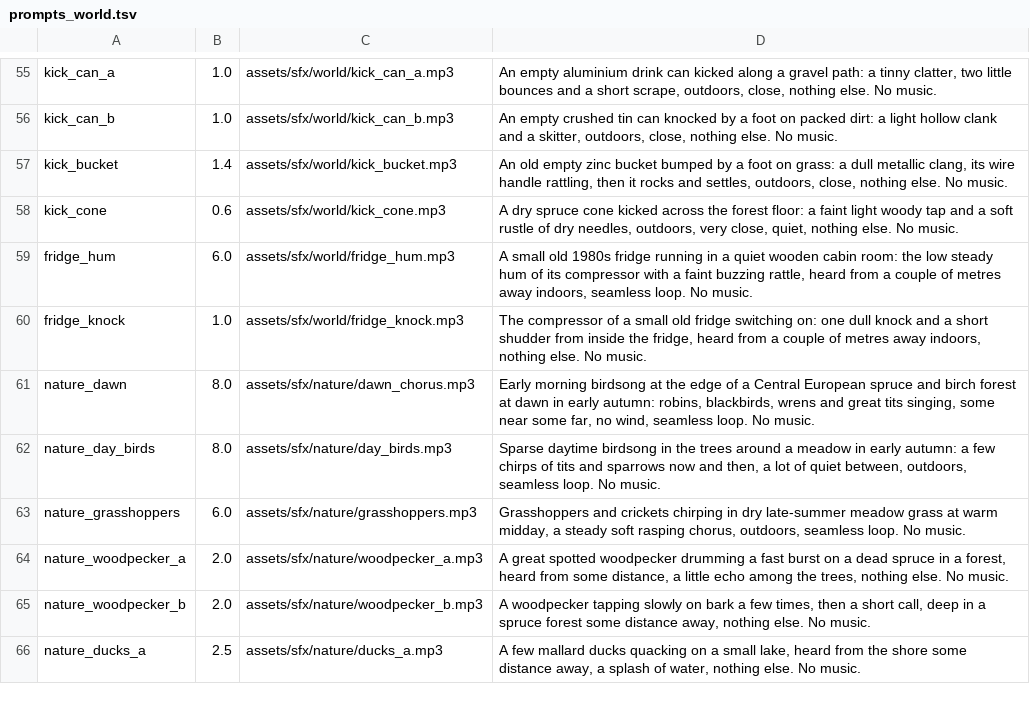
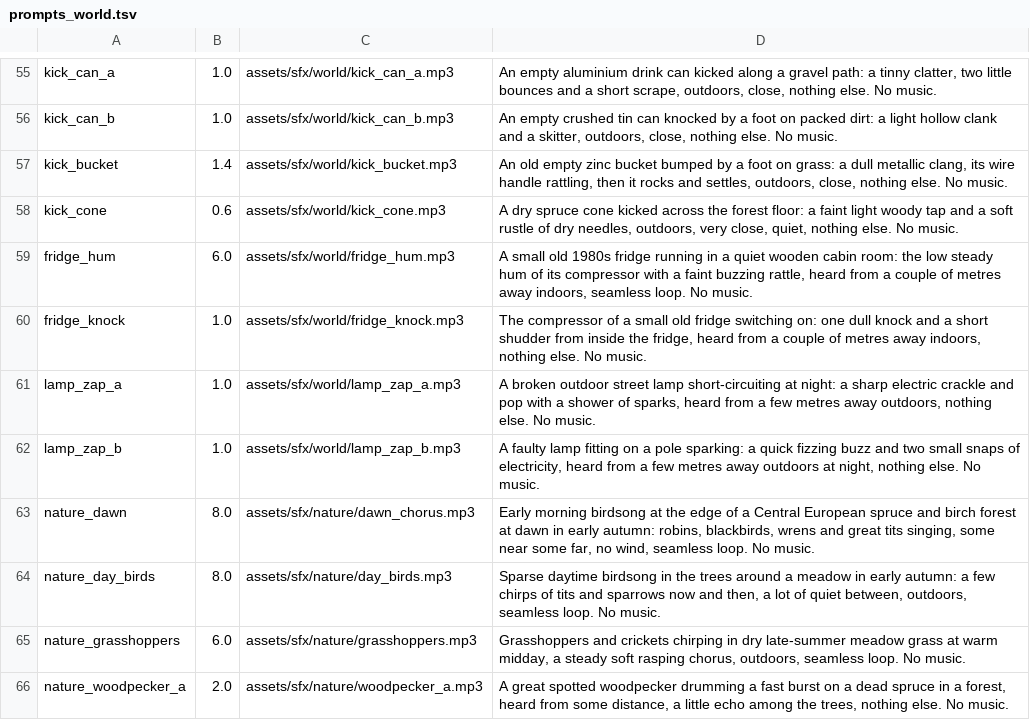
Before and after one commit to risafuranku/summercamp, a TSV file: tools/audiogen/prompts_world.tsv, drawn as a sheet; only a part is shown, gaps mark what is left out; the shorter side is filled out with more unchanged rows; the diff names each change by its address in the sheet, - before the commit and + after, or states it on an @@ line.

```diff
--- a/tools/audiogen/prompts_world.tsv
+++ b/tools/audiogen/prompts_world.tsv
+row 61: lamp_zap_a | 1.0 | assets/sfx/world/lamp_zap_a.mp3 | A broken outdoor street lamp short-circuiting at night: a sharp electric crackle and pop with a shower of sparks, heard from a few metres away outdoors, nothing else. No music.
+row 62: lamp_zap_b | 1.0 | assets/sfx/world/lamp_zap_b.mp3 | A faulty lamp fitting on a pole sparking: a quick fizzing buzz and two small snaps of electricity, heard from a few metres away outdoors at night, nothing else. No music.
```
Also changed, not shown: 10 other files.
